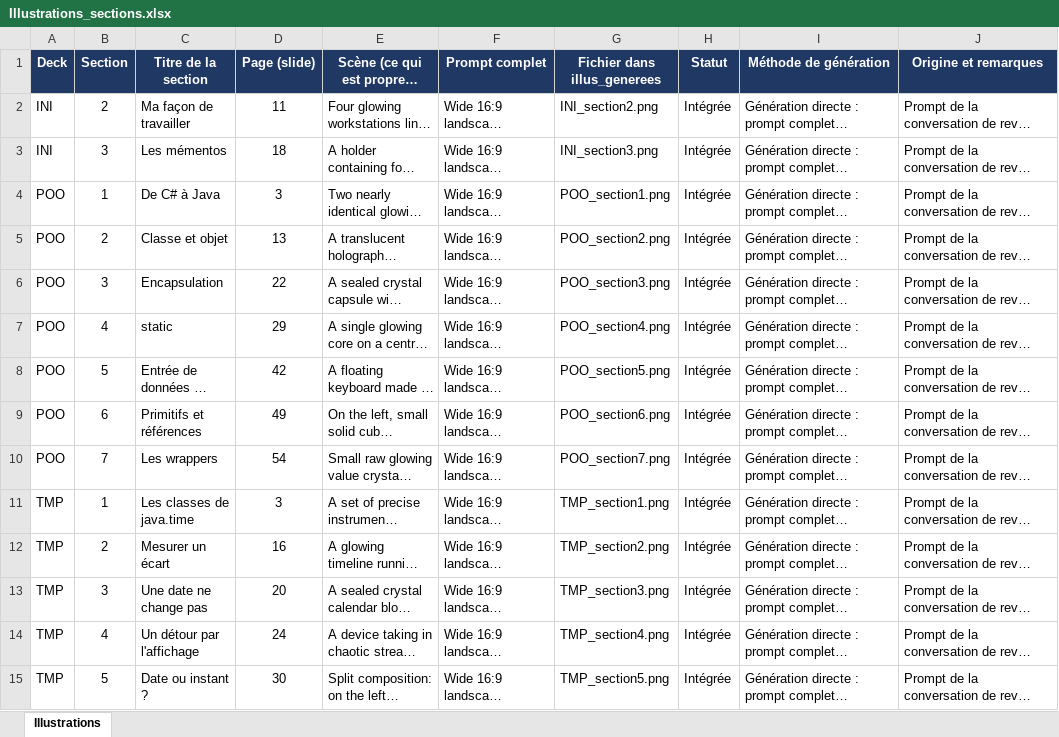
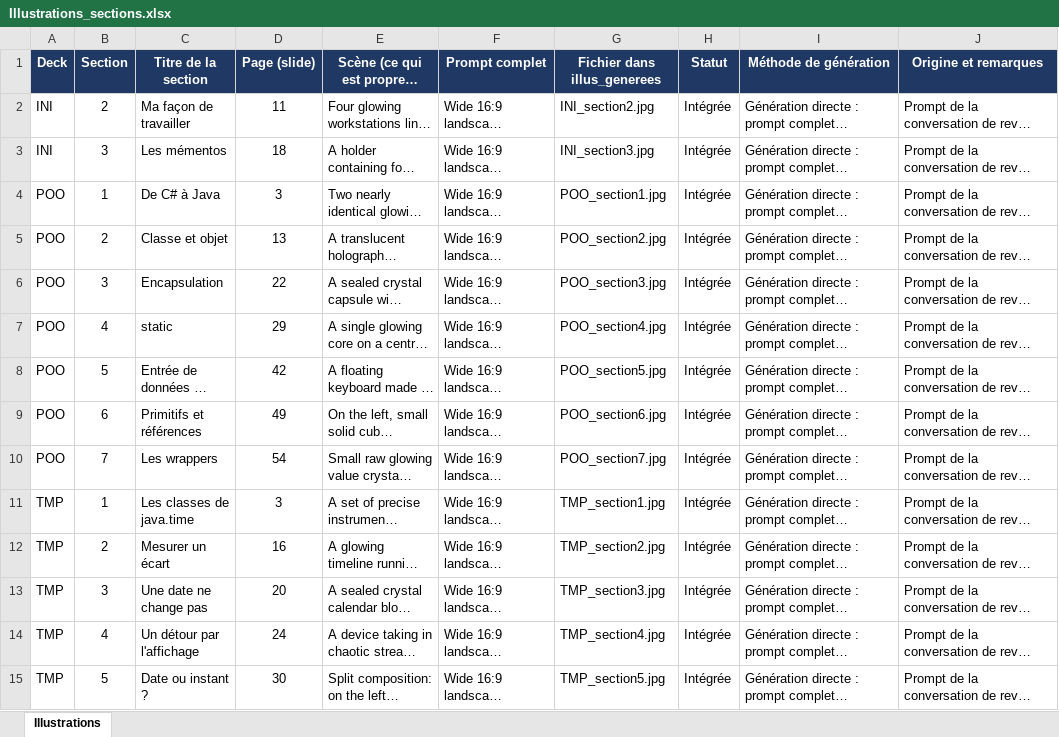
Before and after one commit to ferrantbe/ExercicesJavaClaude, an Excel workbook: _illustrations/illus_generees/Illustrations_sections.xlsx, sheet Illustrations, drawn as a sheet; only a part is shown; long unchanged cells end in …; values as stored, in another font and other column widths than the file's, no borders; the diff covers the shown part only; the diff names each change by its address in the sheet, - before the commit and + after, or states it on an @@ line.

Commit message:
Remaniement initial du deck GEN_slides

```diff
--- a/_illustrations/illus_generees/Illustrations_sections.xlsx (sheet Illustrations)
+++ b/_illustrations/illus_generees/Illustrations_sections.xlsx (sheet Illustrations)
-G2 (Fichier dans illus_generees): INI_section2.png
+G2 (Fichier dans illus_generees): INI_section2.jpg
-G3 (Fichier dans illus_generees): INI_section3.png
+G3 (Fichier dans illus_generees): INI_section3.jpg
-G4 (Fichier dans illus_generees): POO_section1.png
+G4 (Fichier dans illus_generees): POO_section1.jpg
-G5 (Fichier dans illus_generees): POO_section2.png
+G5 (Fichier dans illus_generees): POO_section2.jpg
-G6 (Fichier dans illus_generees): POO_section3.png
+G6 (Fichier dans illus_generees): POO_section3.jpg
-G7 (Fichier dans illus_generees): POO_section4.png
+G7 (Fichier dans illus_generees): POO_section4.jpg
-G8 (Fichier dans illus_generees): POO_section5.png
+G8 (Fichier dans illus_generees): POO_section5.jpg
-G9 (Fichier dans illus_generees): POO_section6.png
+G9 (Fichier dans illus_generees): POO_section6.jpg
-G10 (Fichier dans illus_generees): POO_section7.png
+G10 (Fichier dans illus_generees): POO_section7.jpg
-G11 (Fichier dans illus_generees): TMP_section1.png
+G11 (Fichier dans illus_generees): TMP_section1.jpg
-G12 (Fichier dans illus_generees): TMP_section2.png
+G12 (Fichier dans illus_generees): TMP_section2.jpg
-G13 (Fichier dans illus_generees): TMP_section3.png
+G13 (Fichier dans illus_generees): TMP_section3.jpg
-G14 (Fichier dans illus_generees): TMP_section4.png
+G14 (Fichier dans illus_generees): TMP_section4.jpg
-G15 (Fichier dans illus_generees): TMP_section5.png
+G15 (Fichier dans illus_generees): TMP_section5.jpg
```
Also changed, not shown: 73 edited cells elsewhere in this sheet, 15 other files.
